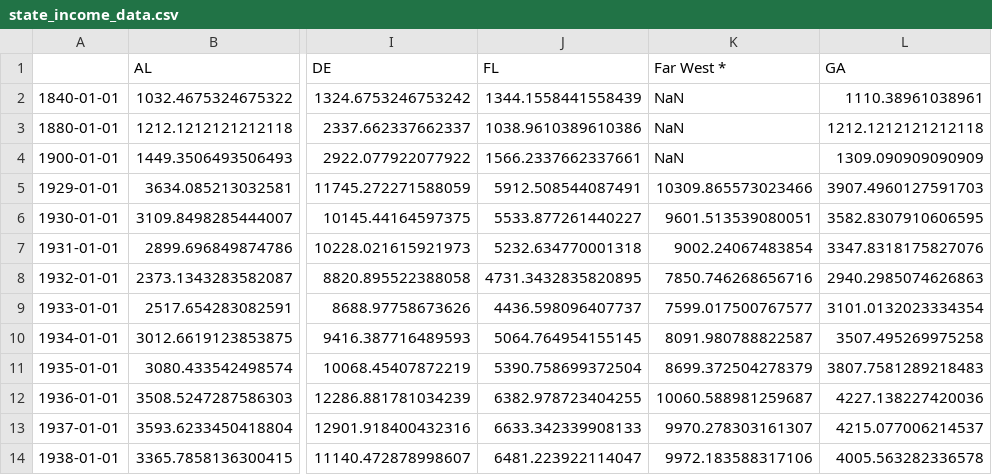
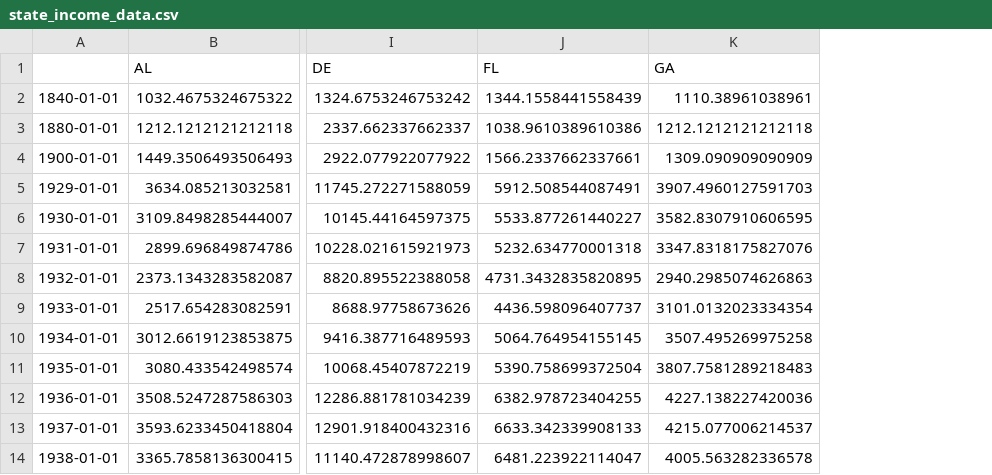
Before and after one commit to letsgoexploring/economic-data, a CSV file: us-convergence/csv/state_income_data.csv, drawn as a sheet; only a part is shown, gaps mark what is left out; the diff names each change by its address in the sheet, - before the commit and + after, or states it on an @@ line.

Commit message:
updated state data

```diff
--- a/us-convergence/csv/state_income_data.csv
+++ b/us-convergence/csv/state_income_data.csv
-column K (Far West *), rows 2-14: NaN | NaN | NaN | 10309.865573023466 | 9601.513539080051 | 9002.24067483854 | 7850.746268656716 | 7599.017500767577 | 8091.980788822587 | 8699.372504278379 | 10060.588981259687 | 9970.278303161307 | 9972.183588317106
```
Also changed, not shown: 5 other files.
